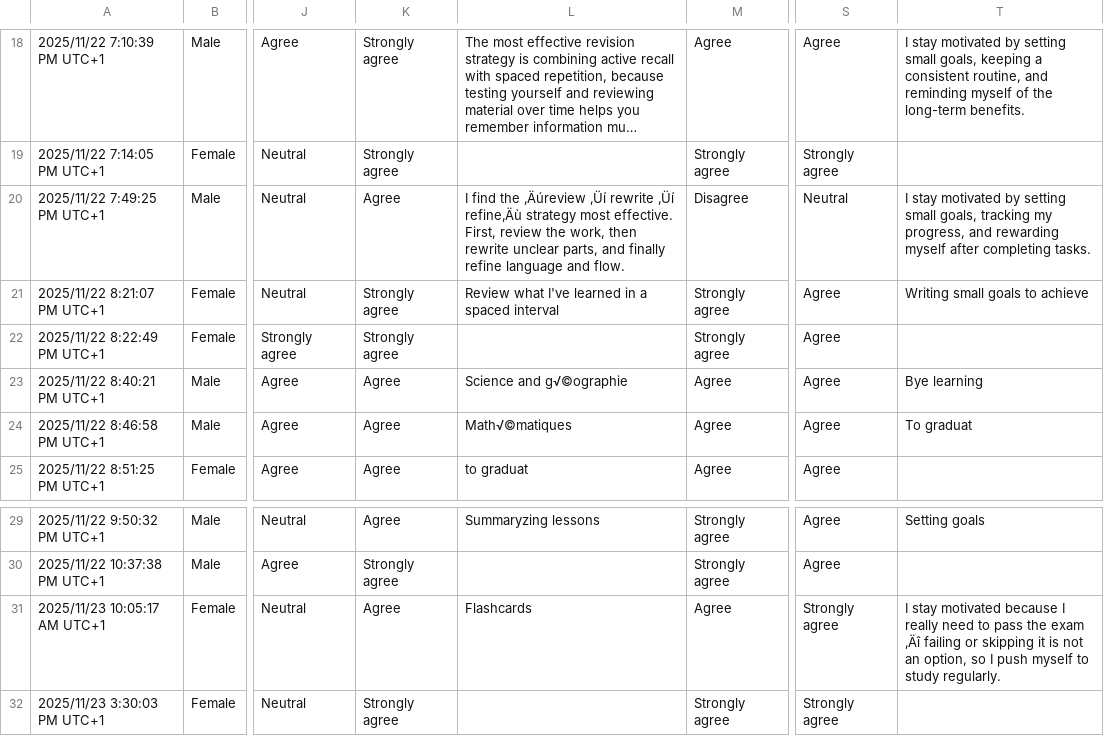
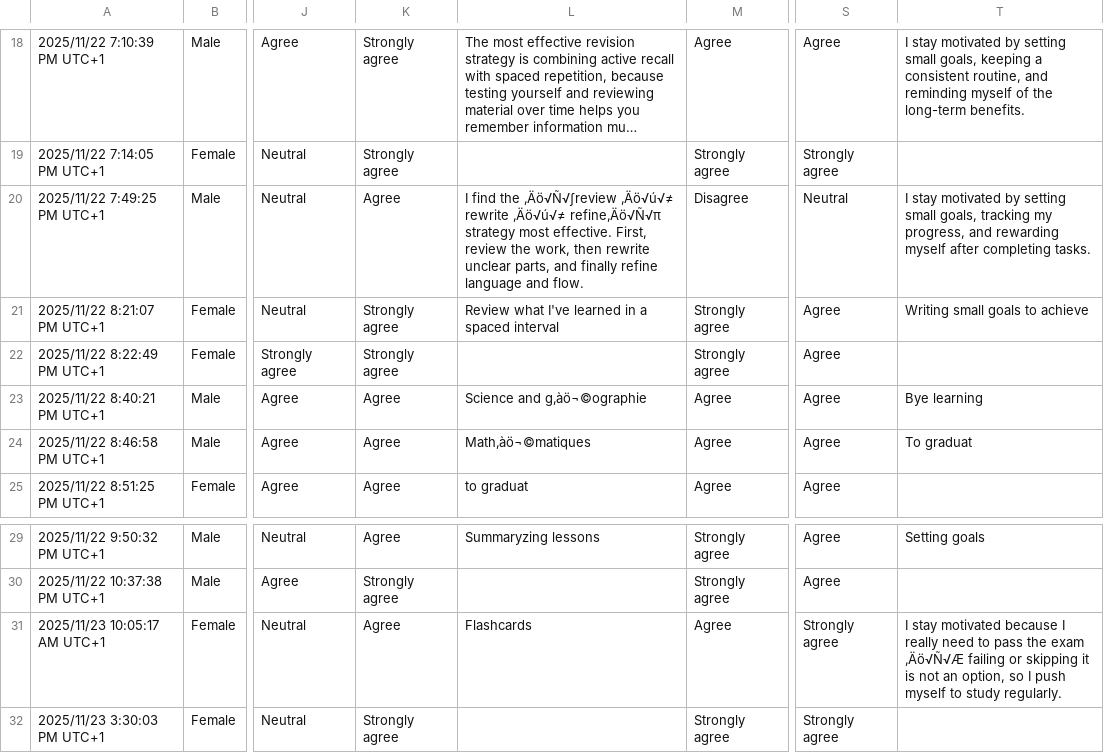
Before and after one commit to IBS-International-Business-School/group-research-project-report-champ, a CSV file: cleaned_study_data_final.csv, drawn as a sheet; only a part is shown, gaps mark what is left out; long unchanged cells end in …; the diff names each change by its address in the sheet, - before the commit and + after, or states it on an @@ line.

Commit message:
Update cleaned data

```diff
--- a/cleaned_study_data_final.csv
+++ b/cleaned_study_data_final.csv
-L20: …find the ‚Äúreview ‚Üí rewrite ‚Üí refine‚Äù strategy most…
+L20: …find the ‚Äö√Ñ√∫review ‚Äö√ú√≠ rewrite ‚Äö√ú√≠ refine‚Äö√Ñ√π strategy most…
-L23: Science and g√©ographie
+L23: Science and g‚àö¬©ographie
-L24: Math√©matiques
+L24: Math‚àö¬©matiques
-T31: …the exam ‚Äî failing or…
+T31: …the exam ‚Äö√Ñ√Æ failing or…
```
